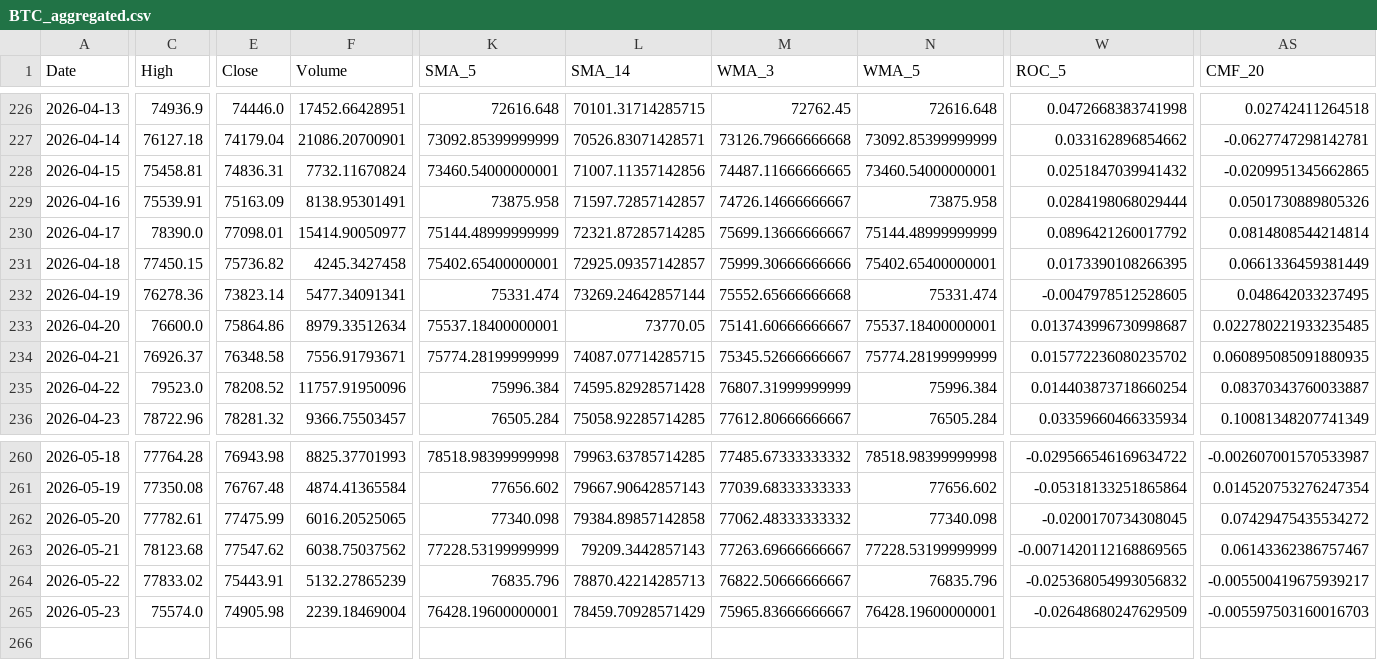
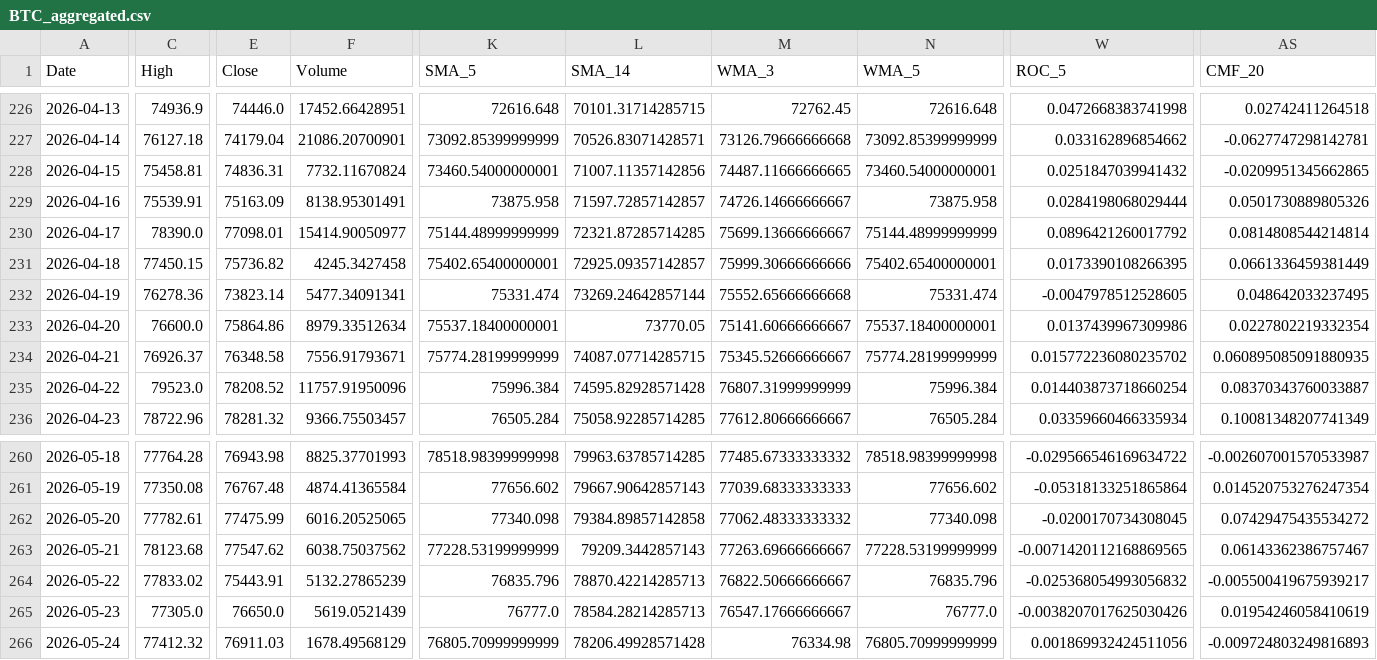
Before and after one commit to JintaoLiuorJoey/coinbase-ohlcv-data, a CSV file: data/BTC_aggregated.csv, drawn as a sheet; only a part is shown, gaps mark what is left out; rows hold the shown columns only; the diff covers the shown part only; the diff names each change by its address in the sheet, - before the commit and + after, or states it on an @@ line.

```diff
--- a/data/BTC_aggregated.csv
+++ b/data/BTC_aggregated.csv
-W233 (ROC_5): 0.013743996730998687
+W233 (ROC_5): 0.0137439967309986
-AS233 (CMF_20): 0.022780221933235485
+AS233 (CMF_20): 0.0227802219332354
-C265 (High): 75574.0
+C265 (High): 77305.0
-E265 (Close): 74905.98
+E265 (Close): 76650.0
-F265 (Volume): 2239.18469004
+F265 (Volume): 5619.0521439
-K265 (SMA_5): 76428.19600000001
+K265 (SMA_5): 76777.0
-L265 (SMA_14): 78459.70928571429
+L265 (SMA_14): 78584.28214285713
-M265 (WMA_3): 75965.83666666667
+M265 (WMA_3): 76547.17666666667
-N265 (WMA_5): 76428.19600000001
+N265 (WMA_5): 76777.0
-W265 (ROC_5): -0.02648680247629509
+W265 (ROC_5): -0.0038207017625030426
-AS265 (CMF_20): -0.005597503160016703
+AS265 (CMF_20): 0.01954246058410619
+row 266: 2026-05-24 | 77412.32 | 76911.03 | 1678.49568129 | 76805.70999999999 | 78206.49928571428 | 76334.98 | 76805.70999999999 | 0.001869932424511056 | -0.009724803249816893
```
Also changed, not shown: 30 edited cells elsewhere in this file, data/ETH_aggregated.csv, data/XRP_aggregated.csv.
